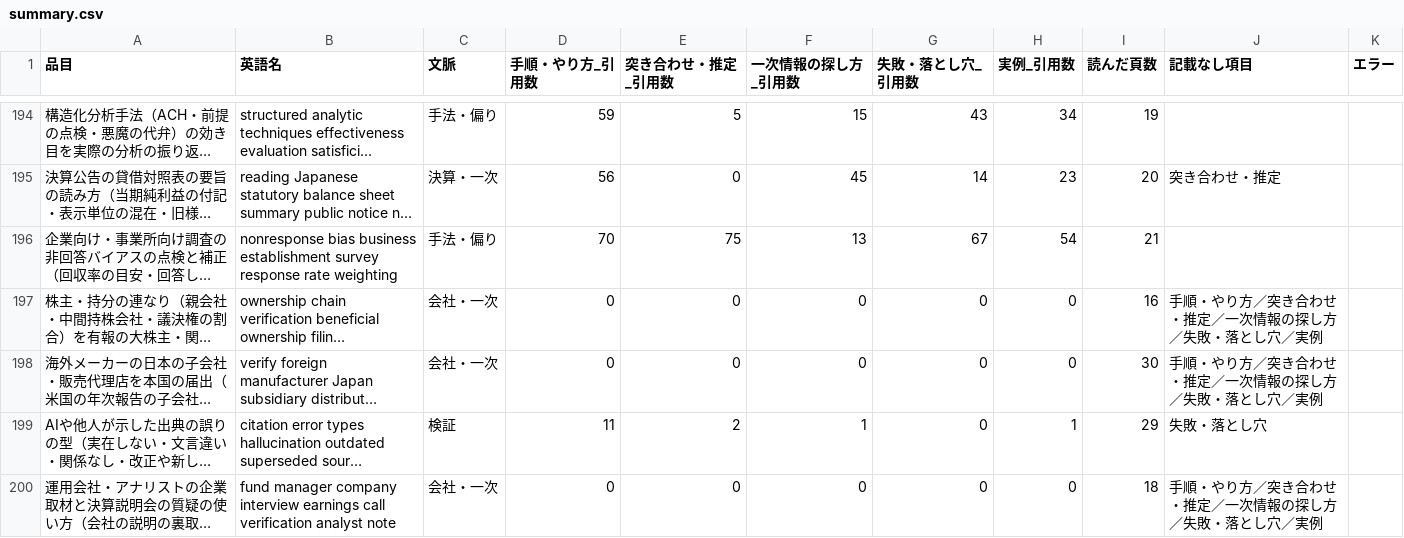
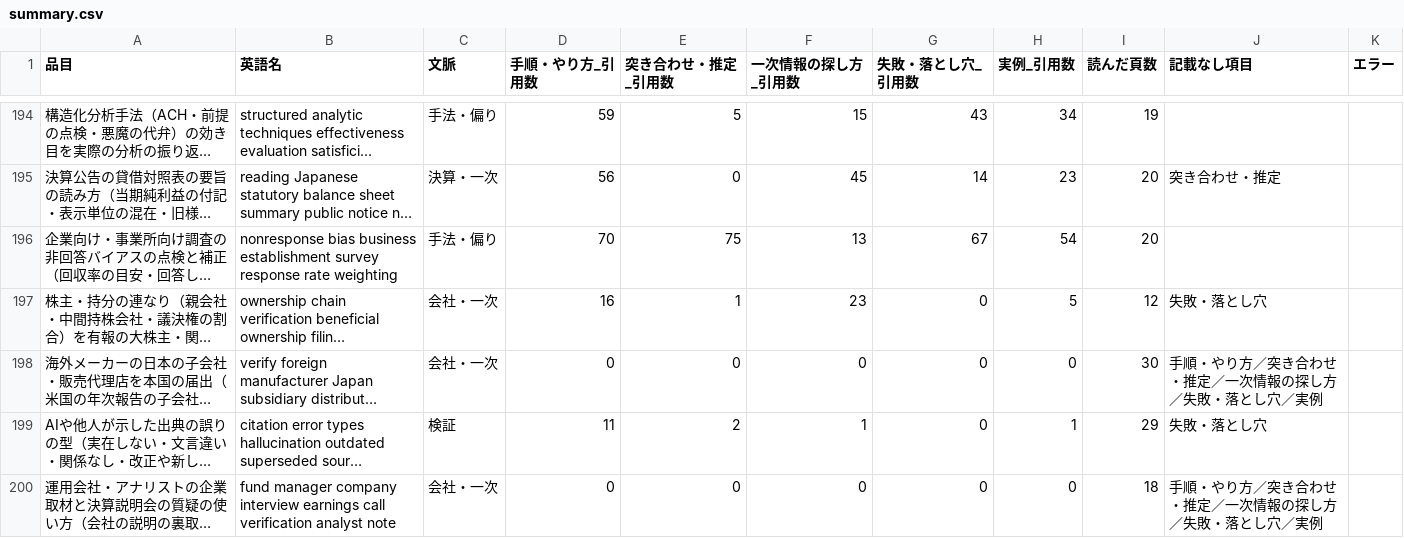
Before and after one commit to a-one-road-official/Researcher, a CSV file: researcher/out/research_method/summary.csv, drawn as a sheet; only a part is shown, gaps mark what is left out; long unchanged cells end in …; the diff covers the shown part only; the diff names each change by its address in the sheet, - before the commit and + after, or states it on an @@ line.

```diff
--- a/researcher/out/research_method/summary.csv
+++ b/researcher/out/research_method/summary.csv
-I196 (読んだ頁数): 21
+I196 (読んだ頁数): 20
-D197 (手順・やり方_引用数): 0
+D197 (手順・やり方_引用数): 16
-E197 (突き合わせ・推定_引用数): 0
+E197 (突き合わせ・推定_引用数): 1
-F197 (一次情報の探し方_引用数): 0
+F197 (一次情報の探し方_引用数): 23
-H197 (実例_引用数): 0
+H197 (実例_引用数): 5
-I197 (読んだ頁数): 16
+I197 (読んだ頁数): 12
-J197 (記載なし項目): 手順・やり方／突き合わせ・推定／一次情報の探し方／失敗・落とし穴／実例
+J197 (記載なし項目): 失敗・落とし穴
```
Also changed, not shown: 7 edited cells elsewhere in this file, researcher/out/research_method/cross.csv, 36 other files.
